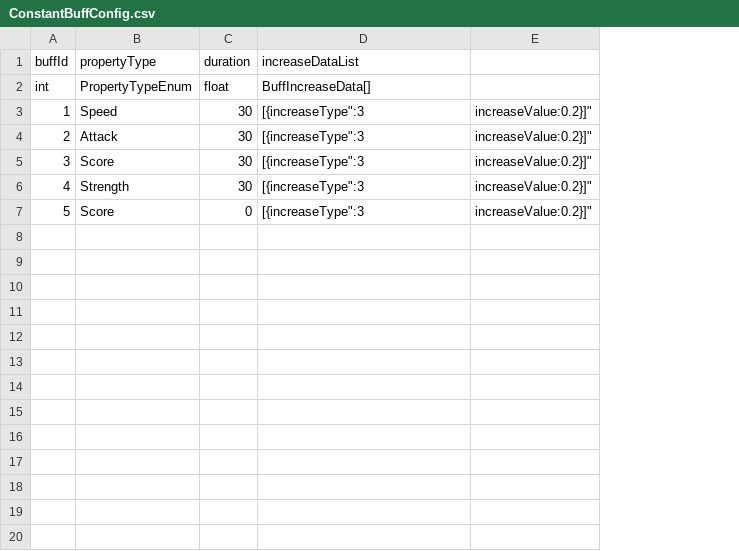
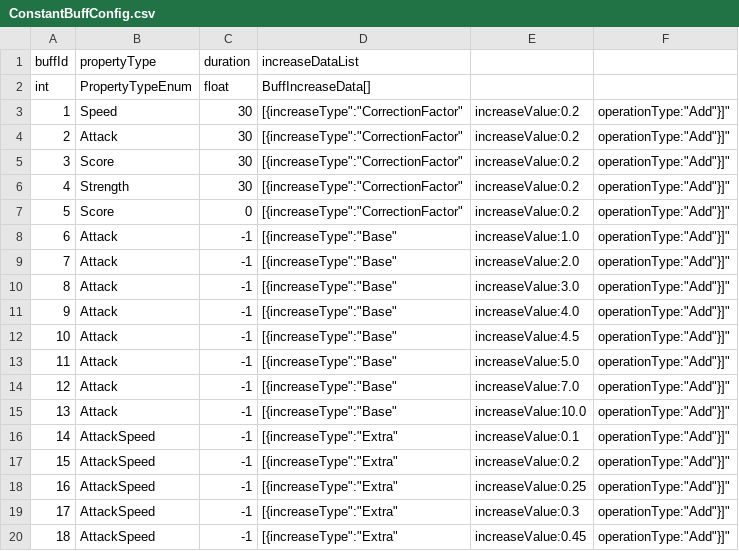
Before and after one commit to ljshhhxqx/liujunsongworkspace, a CSV file: Res/Preload/ConfigAsset/Csv/ConstantBuffConfig.csv, drawn as a sheet; only a part is shown; removed rows and columns are numbered as before the commit, all else as after; the diff covers the shown part only; the diff names each change by its address in the sheet, - before the commit and + after, or states it on an @@ line.

```diff
--- a/Res/Preload/ConfigAsset/Csv/ConstantBuffConfig.csv
+++ b/Res/Preload/ConfigAsset/Csv/ConstantBuffConfig.csv
-column E, rows 3-7: all increaseValue:0.2}]"
+column E, rows 3-7: all increaseValue:0.2
+column F, rows 3-7: all operationType:"Add"}]"
-D3:D7 (increaseDataList): [{increaseType":3
+D3:D7 (increaseDataList): [{increaseType":"CorrectionFactor"
+row 8: 6 | Attack | -1 | [{increaseType":"Base" | increaseValue:1.0 | operationType:"Add"}]"
+row 9: 7 | Attack | -1 | [{increaseType":"Base" | increaseValue:2.0 | operationType:"Add"}]"
+row 10: 8 | Attack | -1 | [{increaseType":"Base" | increaseValue:3.0 | operationType:"Add"}]"
+row 11: 9 | Attack | -1 | [{increaseType":"Base" | increaseValue:4.0 | operationType:"Add"}]"
+row 12: 10 | Attack | -1 | [{increaseType":"Base" | increaseValue:4.5 | operationType:"Add"}]"
+row 13: 11 | Attack | -1 | [{increaseType":"Base" | increaseValue:5.0 | operationType:"Add"}]"
+row 14: 12 | Attack | -1 | [{increaseType":"Base" | increaseValue:7.0 | operationType:"Add"}]"
+row 15: 13 | Attack | -1 | [{increaseType":"Base" | increaseValue:10.0 | operationType:"Add"}]"
+row 16: 14 | AttackSpeed | -1 | [{increaseType":"Extra" | increaseValue:0.1 | operationType:"Add"}]"
+row 17: 15 | AttackSpeed | -1 | [{increaseType":"Extra" | increaseValue:0.2 | operationType:"Add"}]"
+row 18: 16 | AttackSpeed | -1 | [{increaseType":"Extra" | increaseValue:0.25 | operationType:"Add"}]"
+row 19: 17 | AttackSpeed | -1 | [{increaseType":"Extra" | increaseValue:0.3 | operationType:"Add"}]"
+row 20: 18 | AttackSpeed | -1 | [{increaseType":"Extra" | increaseValue:0.45 | operationType:"Add"}]"
```
Also changed, not shown: 11 added rows elsewhere in this file, Res/Preload/ConfigAsset/Csv/CollectObjectDataConfig.csv, Res/Preload/ConfigAsset/Csv/ItemConfig.csv, 11 other files.
